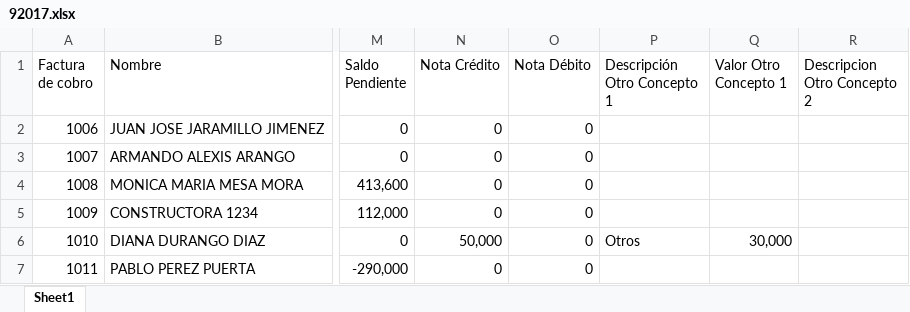
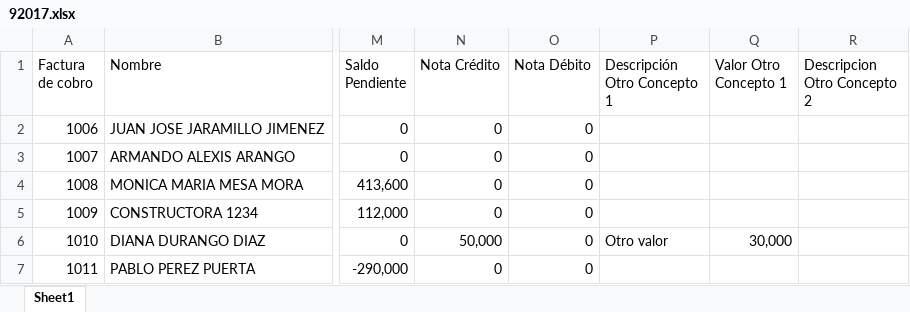
Before and after one commit to chaloisaza/facturacion, an Excel workbook: uploads/3/92017.xlsx, sheet Sheet1, drawn as a sheet; only a part is shown, gaps mark what is left out; values as stored, in another font and other column widths than the file's, no borders; the diff names each change by its address in the sheet, - before the commit and + after, or states it on an @@ line.

```diff
--- a/uploads/3/92017.xlsx (sheet Sheet1)
+++ b/uploads/3/92017.xlsx (sheet Sheet1)
-P6 (Descripción Otro Concepto 1): Otros
+P6 (Descripción Otro Concepto 1): Otro valor
```
Also changed, not shown: 1 other file.
